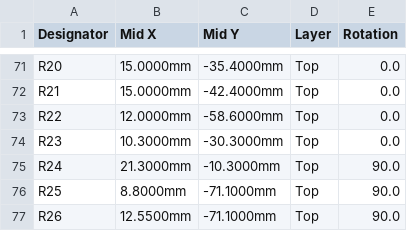
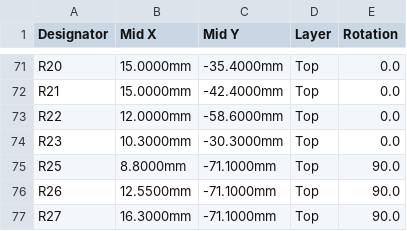
Before and after one commit to willjrochester3333-cpu/RANDOM-PROJECTS, a CSV file: kestrel-tvc-rocket/pcb/production/kestrel_fc_cpl_jlcpcb.csv, drawn as a sheet; only a part is shown, gaps mark what is left out; the shorter side is filled out with more unchanged rows.

```diff
--- a/kestrel-tvc-rocket/pcb/production/kestrel_fc_cpl_jlcpcb.csv
+++ b/kestrel-tvc-rocket/pcb/production/kestrel_fc_cpl_jlcpcb.csv
@@ -74,3 +74,2 @@ R22,12.0000mm,-58.6000mm,Top,0.0
 R23,10.3000mm,-30.3000mm,Top,0.0
-R24,21.3000mm,-10.3000mm,Top,90.0
 R25,8.8000mm,-71.1000mm,Top,90.0
```
Also changed, not shown: kestrel-tvc-rocket/pcb/production/kestrel_fc_bom_jlcpcb.csv, 29 other files.
